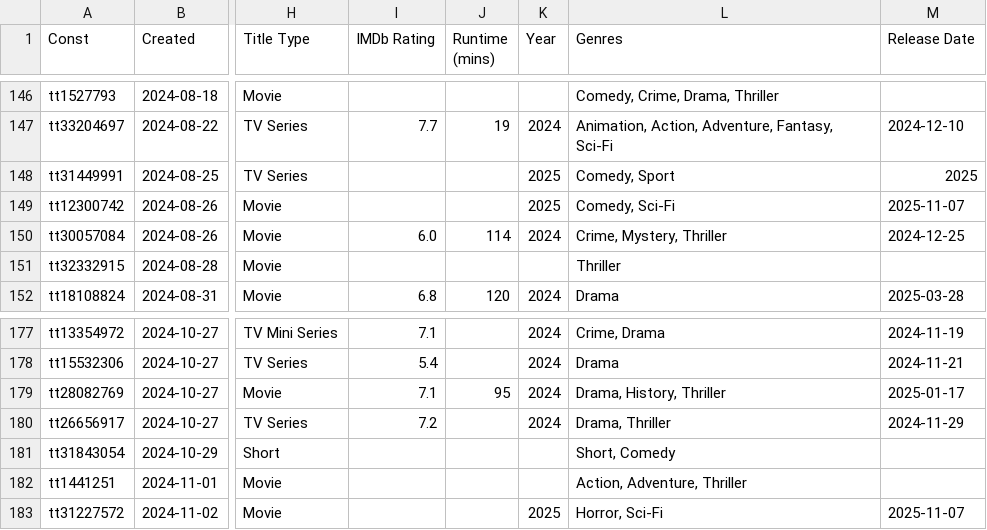
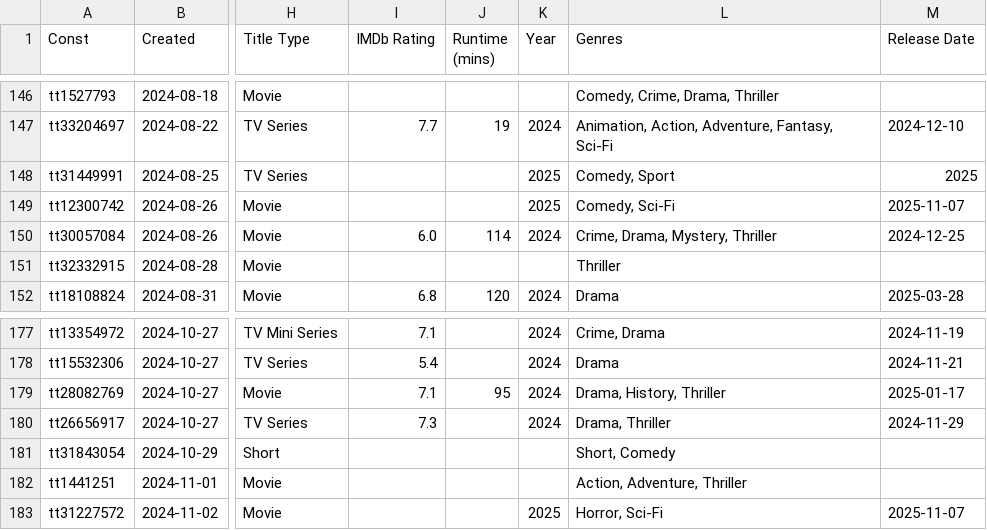
Before and after one commit to josh/imdb-data, a CSV file: watchlist.csv, drawn as a sheet; only a part is shown, gaps mark what is left out; the diff covers the shown part only; the diff names each change by its address in the sheet, - before the commit and + after, or states it on an @@ line.

```diff
--- a/watchlist.csv
+++ b/watchlist.csv
-L150 (Genres): Crime, Mystery, Thriller
+L150 (Genres): Crime, Drama, Mystery, Thriller
-I180 (IMDb Rating): 7.2
+I180 (IMDb Rating): 7.3
```
Also changed, not shown: 2 added rows and 7 edited cells elsewhere in this file.
